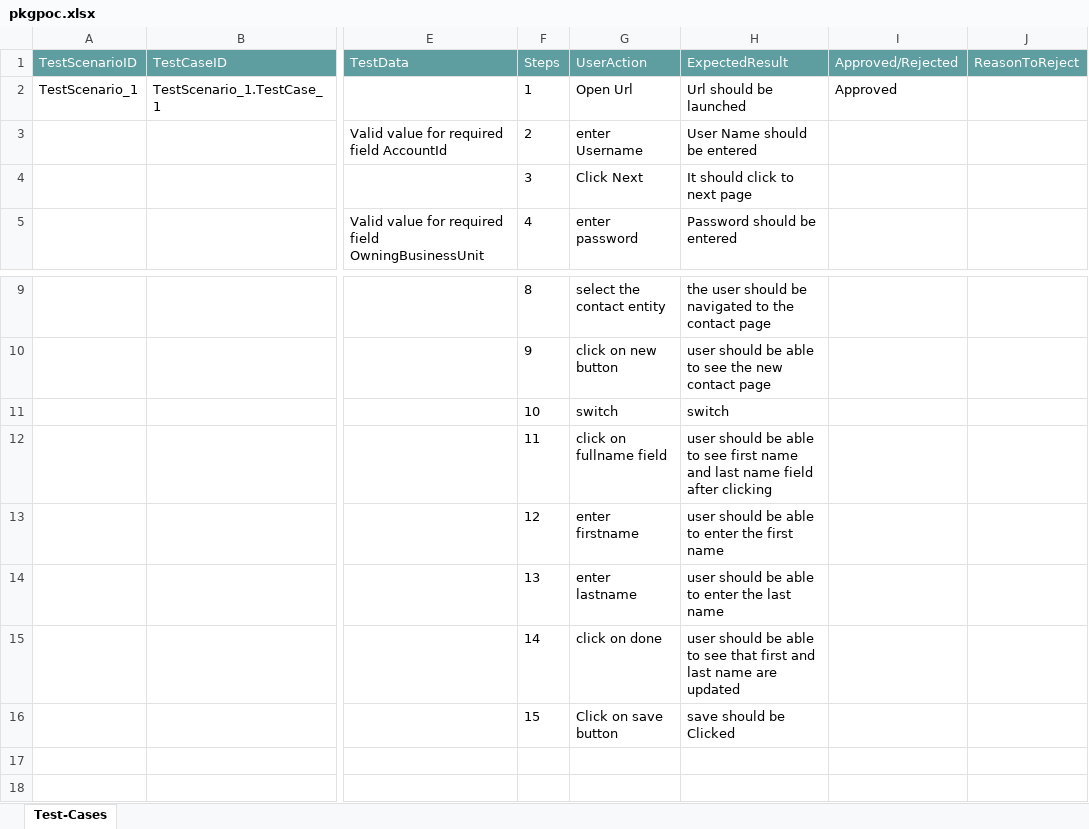
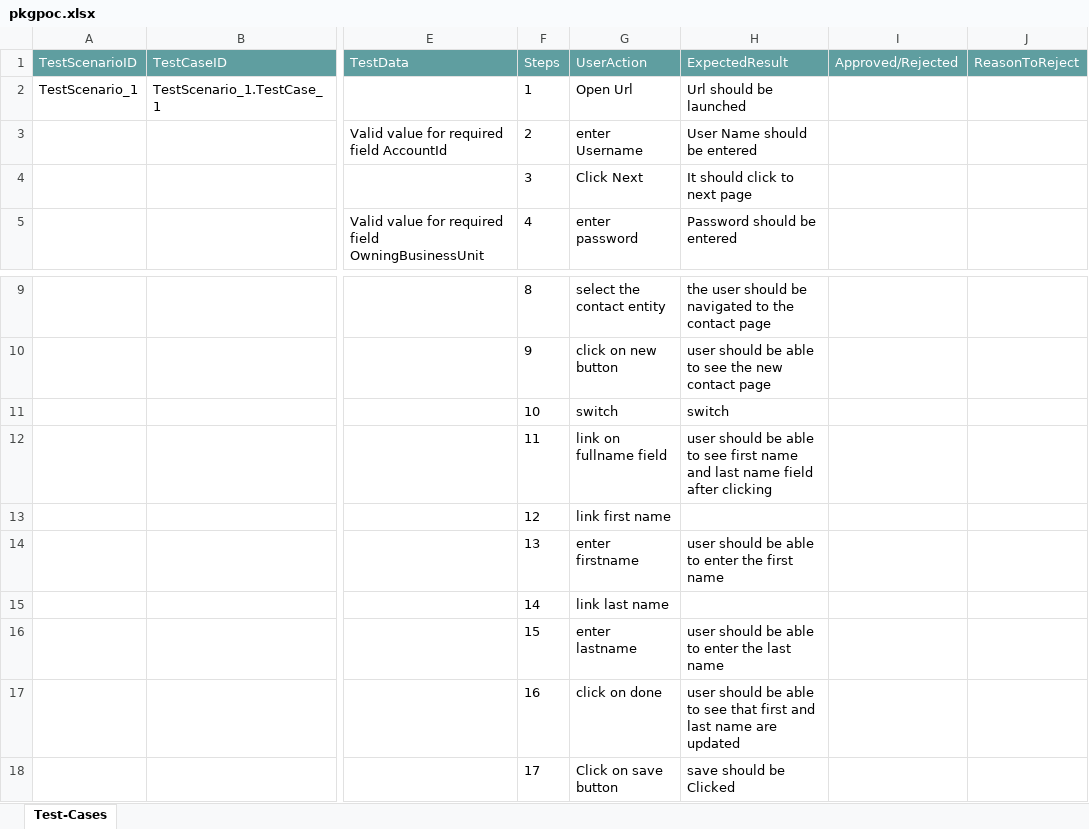
Before and after one commit to ShaikMohamedIrfan/Creatie, an Excel workbook: pkgpoc.xlsx, sheet Test-Cases, drawn as a sheet; only a part is shown, gaps mark what is left out; values as stored, in another font and other column widths than the file's, no borders; table styles not drawn; addresses are those after the commit; rows hold the shown columns only; the diff names each change by its address in the sheet, - before the commit and + after, or states it on an @@ line.

Commit message:
Initial Commit for Verification of Test cases

```diff
--- a/pkgpoc.xlsx (sheet Test-Cases)
+++ b/pkgpoc.xlsx (sheet Test-Cases)
-I2 (Approved/Rejected): Approved
+I2 (Approved/Rejected): (empty)
-G12 (UserAction): click on fullname field
+G12 (UserAction): link on fullname field
+row 13:  |  |  | 12 | link first name
-F14 (Steps): 12
+F14 (Steps): 13
+row 15:  |  |  | 14 | link last name
-F16 (Steps): 13
+F16 (Steps): 15
-F17 (Steps): 14
+F17 (Steps): 16
-F18 (Steps): 15
+F18 (Steps): 17
```
